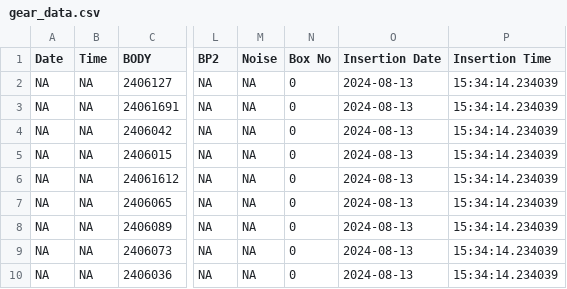
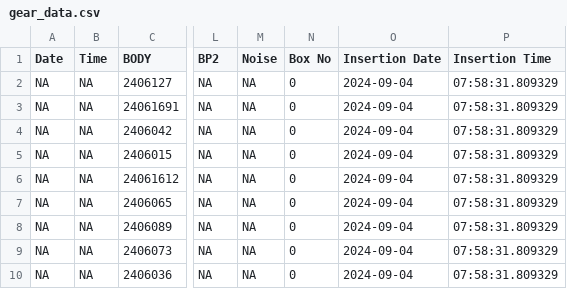
Before and after one commit to rootAvadhut/Avani-Industry-Kolhapur, a CSV file: temp/gear_data.csv, drawn as a sheet; only a part is shown, gaps mark what is left out; the diff names each change by its address in the sheet, - before the commit and + after, or states it on an @@ line.

```diff
--- a/temp/gear_data.csv
+++ b/temp/gear_data.csv
-O2:O10 (Insertion Date): 2024-08-13
+O2:O10 (Insertion Date): 2024-09-04
-P2:P10 (Insertion Time): 15:34:14.234039
+P2:P10 (Insertion Time): 07:58:31.809329
```
Also changed, not shown: temp/date_data.csv, 7 other files.
